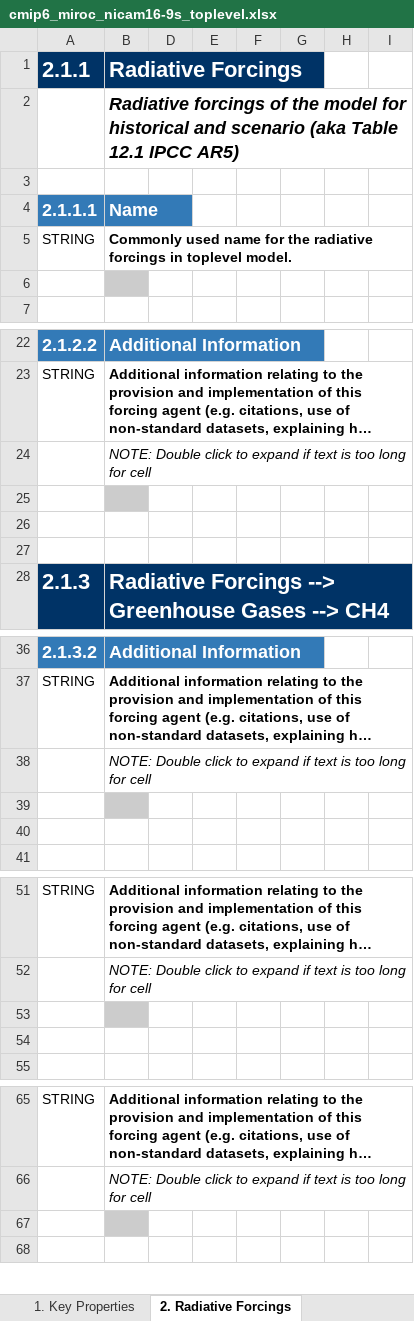
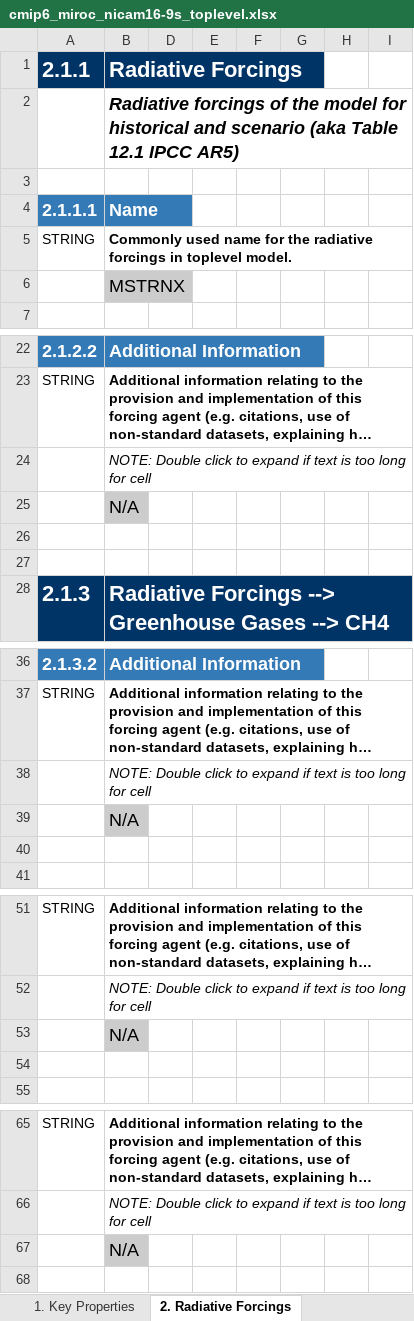
Before and after one commit to ES-DOC-INSTITUTIONAL/miroc, an Excel workbook: cmip6/models/nicam16-9s/cmip6_miroc_nicam16-9s_toplevel.xlsx, sheet 2. Radiative Forcings, drawn as a sheet; only a part is shown, gaps mark what is left out; long unchanged cells end in …; values as stored, in another font and other column widths than the file's, no borders; the diff covers the shown part only; the diff names each change by its address in the sheet, - before the commit and + after, or states it on an @@ line.

```diff
--- a/cmip6/models/nicam16-9s/cmip6_miroc_nicam16-9s_toplevel.xlsx (sheet 2. Radiative Forcings)
+++ b/cmip6/models/nicam16-9s/cmip6_miroc_nicam16-9s_toplevel.xlsx (sheet 2. Radiative Forcings)
-B6 (Radiative Forcings): (empty)
+B6 (Radiative Forcings): MSTRNX
-B25 (Radiative Forcings): (empty)
+B25 (Radiative Forcings): N/A
-B39 (Radiative Forcings): (empty)
+B39 (Radiative Forcings): N/A
-B53 (Radiative Forcings): (empty)
+B53 (Radiative Forcings): N/A
-B67 (Radiative Forcings): (empty)
+B67 (Radiative Forcings): N/A
```
Also changed, not shown: 1 added row and 13 edited cells elsewhere in this sheet, sheet 1. Key Properties.
